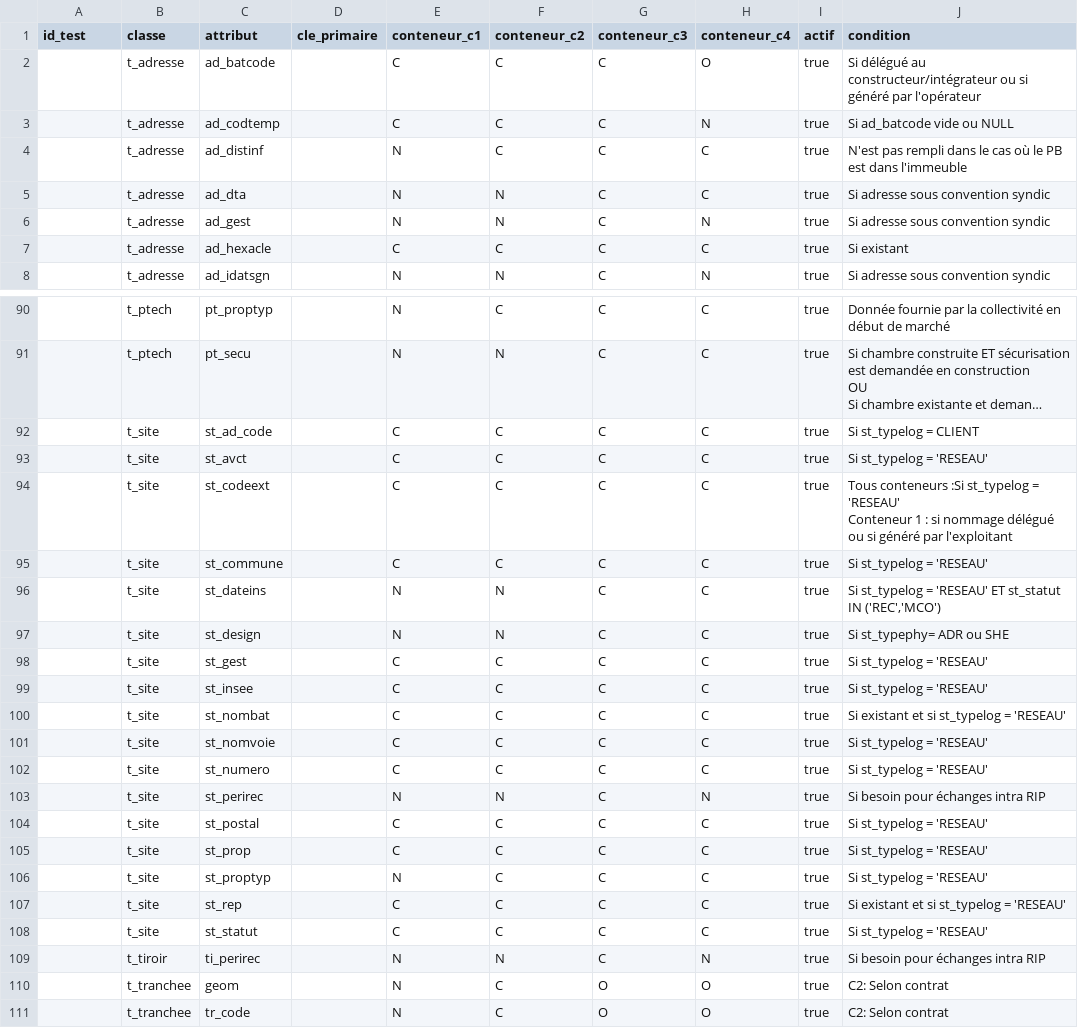
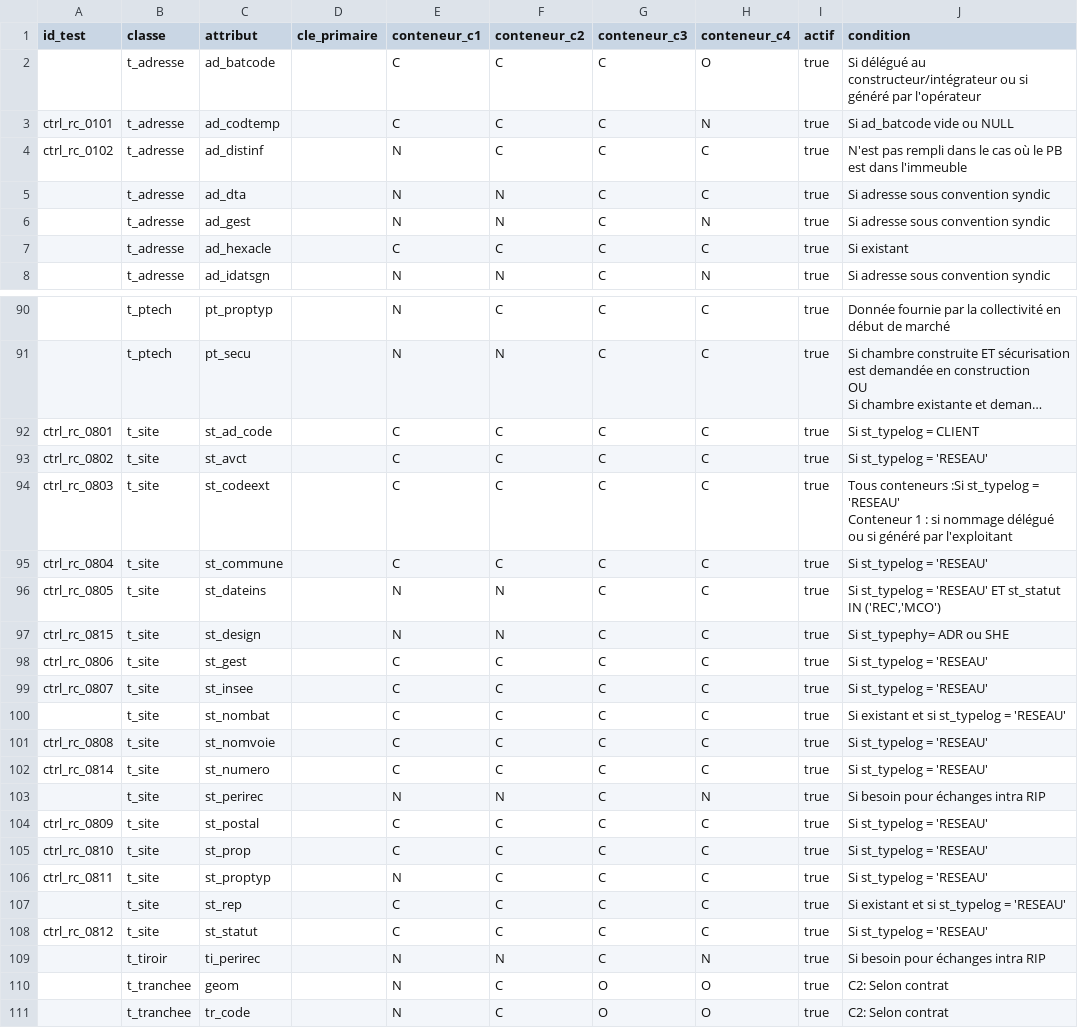
Before and after one commit to vlebert/dbt-grace-thd, a CSV file: seeds/controls/param_ctrl_remplissage_cond.csv, drawn as a sheet; only a part is shown, gaps mark what is left out; long unchanged cells end in …; the diff covers the shown part only; the diff names each change by its address in the sheet, - before the commit and + after, or states it on an @@ line.

```diff
--- a/seeds/controls/param_ctrl_remplissage_cond.csv
+++ b/seeds/controls/param_ctrl_remplissage_cond.csv
-A3 (id_test): (empty)
+A3 (id_test): ctrl_rc_0101
-A4 (id_test): (empty)
+A4 (id_test): ctrl_rc_0102
-A92 (id_test): (empty)
+A92 (id_test): ctrl_rc_0801
-A93 (id_test): (empty)
+A93 (id_test): ctrl_rc_0802
-A94 (id_test): (empty)
+A94 (id_test): ctrl_rc_0803
-A95 (id_test): (empty)
+A95 (id_test): ctrl_rc_0804
-A96 (id_test): (empty)
+A96 (id_test): ctrl_rc_0805
-A97 (id_test): (empty)
+A97 (id_test): ctrl_rc_0815
-A98 (id_test): (empty)
+A98 (id_test): ctrl_rc_0806
-A99 (id_test): (empty)
+A99 (id_test): ctrl_rc_0807
-A101 (id_test): (empty)
+A101 (id_test): ctrl_rc_0808
-A102 (id_test): (empty)
+A102 (id_test): ctrl_rc_0814
-A104 (id_test): (empty)
+A104 (id_test): ctrl_rc_0809
-A105 (id_test): (empty)
+A105 (id_test): ctrl_rc_0810
-A106 (id_test): (empty)
+A106 (id_test): ctrl_rc_0811
-A108 (id_test): (empty)
+A108 (id_test): ctrl_rc_0812
```
Also changed, not shown: 22 edited cells elsewhere in this file, seeds/controls/param_ctrl_remplissage.csv.
